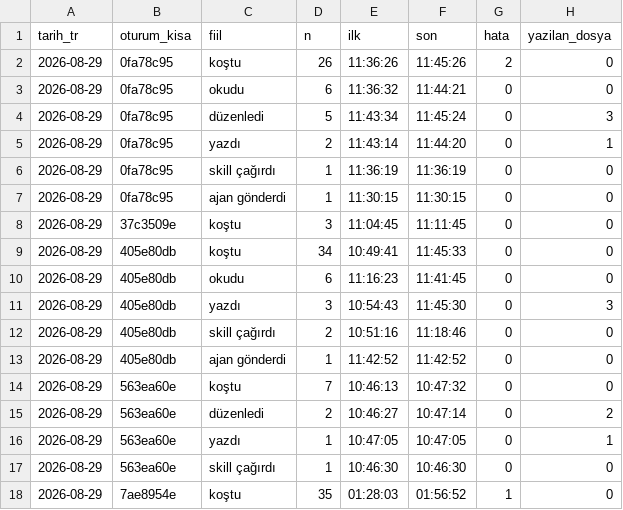
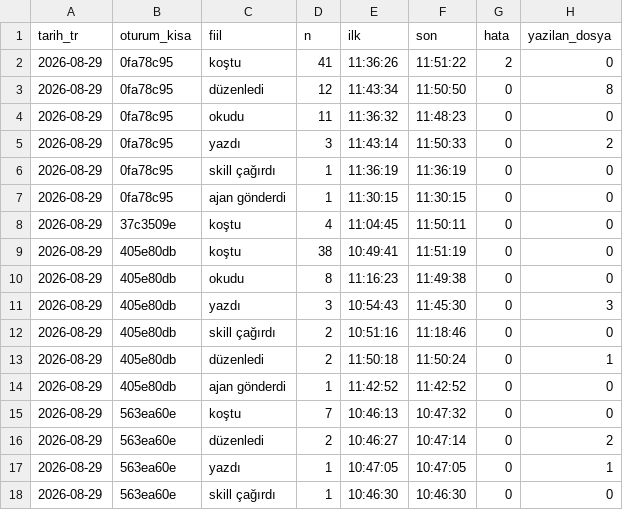
Before and after one commit to salihsahinin/sistem, a CSV file: veri/gorunum/v_hareket_gunluk.csv, drawn as a sheet; only a part is shown; the shorter side is filled out with more unchanged rows.

```diff
--- a/veri/gorunum/v_hareket_gunluk.csv
+++ b/veri/gorunum/v_hareket_gunluk.csv
@@ -1,13 +1,14 @@
 tarih_tr,oturum_kisa,fiil,n,ilk,son,hata,yazilan_dosya
-2026-08-29,0fa78c95,koştu,26,11:36:26,11:45:26,2,0
-2026-08-29,0fa78c95,okudu,6,11:36:32,11:44:21,0,0
-2026-08-29,0fa78c95,düzenledi,5,11:43:34,11:45:24,0,3
-2026-08-29,0fa78c95,yazdı,2,11:43:14,11:44:20,0,1
+2026-08-29,0fa78c95,koştu,41,11:36:26,11:51:22,2,0
+2026-08-29,0fa78c95,düzenledi,12,11:43:34,11:50:50,0,8
+2026-08-29,0fa78c95,okudu,11,11:36:32,11:48:23,0,0
+2026-08-29,0fa78c95,yazdı,3,11:43:14,11:50:33,0,2
 2026-08-29,0fa78c95,skill çağırdı,1,11:36:19,11:36:19,0,0
 2026-08-29,0fa78c95,ajan gönderdi,1,11:30:15,11:30:15,0,0
-2026-08-29,37c3509e,koştu,3,11:04:45,11:11:45,0,0
-2026-08-29,405e80db,koştu,34,10:49:41,11:45:33,0,0
-2026-08-29,405e80db,okudu,6,11:16:23,11:41:45,0,0
+2026-08-29,37c3509e,koştu,4,11:04:45,11:50:11,0,0
+2026-08-29,405e80db,koştu,38,10:49:41,11:51:19,0,0
+2026-08-29,405e80db,okudu,8,11:16:23,11:49:38,0,0
 2026-08-29,405e80db,yazdı,3,10:54:43,11:45:30,0,3
 2026-08-29,405e80db,skill çağırdı,2,10:51:16,11:18:46,0,0
+2026-08-29,405e80db,düzenledi,2,11:50:18,11:50:24,0,1
 2026-08-29,405e80db,ajan gönderdi,1,11:42:52,11:42:52,0,0
```
Also changed, not shown: veri/gorunum/v_karar_borcu.csv, veri/gorunum/v_kirik_pointer.csv, 46 other files.
